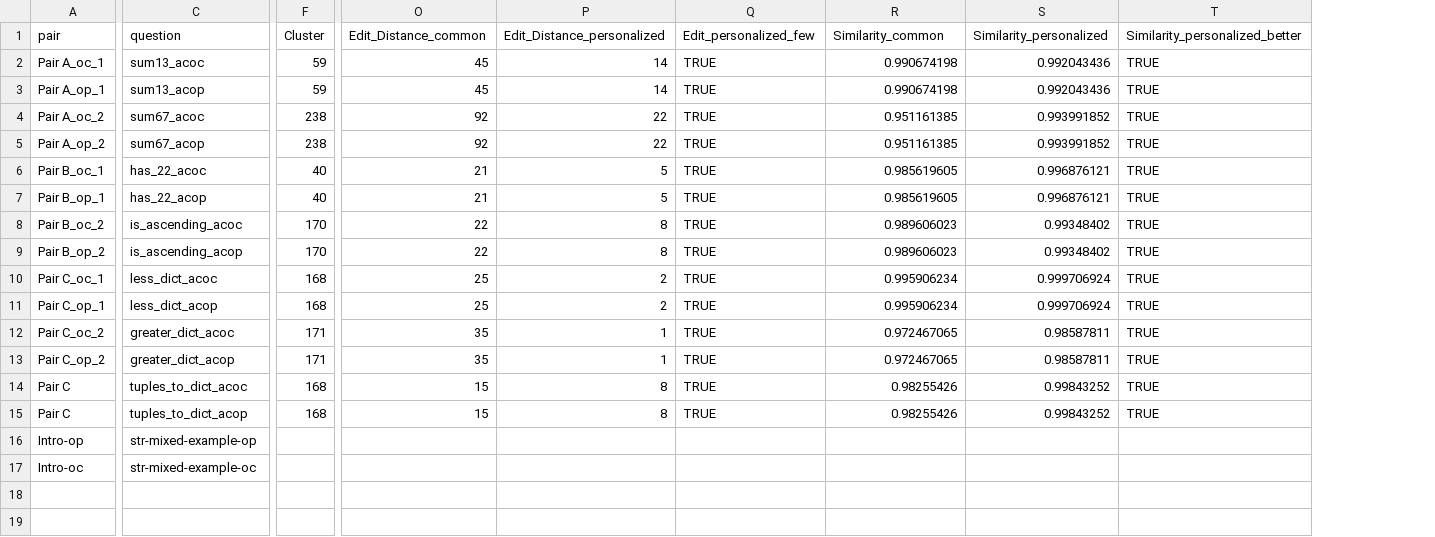
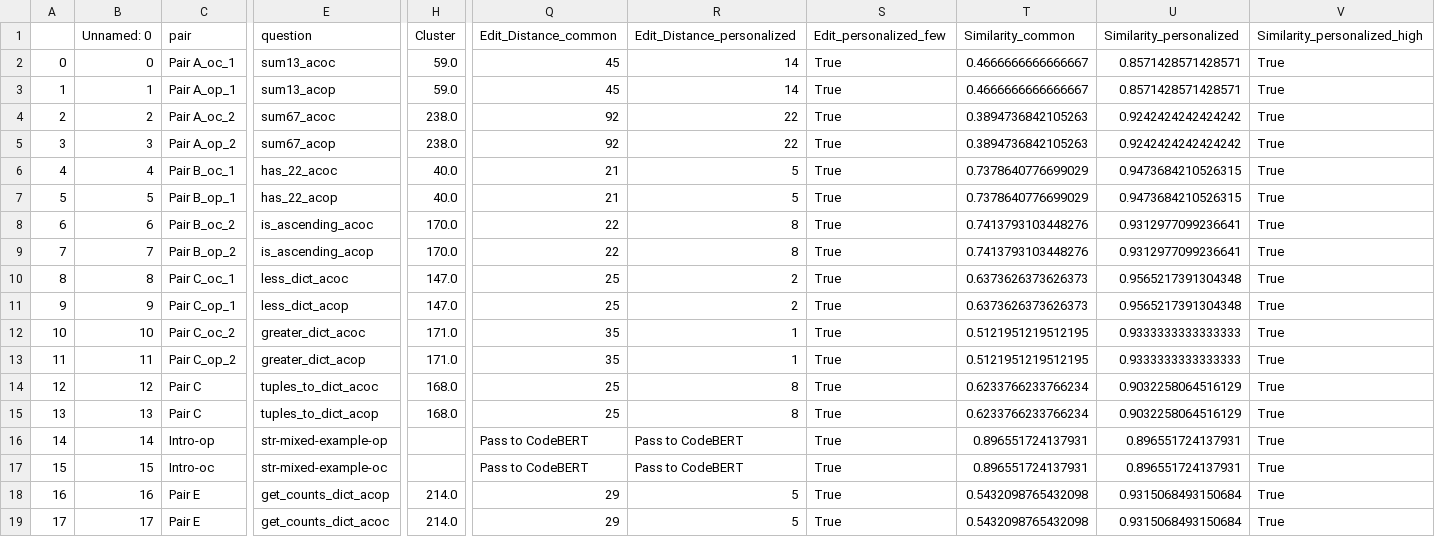
Before and after one commit to xinyinghou/rs, a CSV file: bases/rsptx/book_server_api/routers/personalized_parsons/Evaluation_Material_STUDY.csv, drawn as a sheet; only a part is shown, gaps mark what is left out; removed rows and columns are numbered as before the commit, all else as after; rows hold the shown columns only; the diff names each change by its address in the sheet, - before the commit and + after, or states it on an @@ line.

```diff
--- a/bases/rsptx/book_server_api/routers/personalized_parsons/Evaluation_Material_STUDY.csv
+++ b/bases/rsptx/book_server_api/routers/personalized_parsons/Evaluation_Material_STUDY.csv
+column A, rows 2-17: 0 | 1 | 2 | 3 | 4 | 5 | 6 | 7 | 8 | 9 | 10 | 11 | 12 | 13 | 14 | 15
+column B (Unnamed: 0), rows 2-17: 0 | 1 | 2 | 3 | 4 | 5 | 6 | 7 | 8 | 9 | 10 | 11 | 12 | 13 | 14 | 15
-column T (Similarity_personalized_better), rows 2-15: all TRUE
+column V (Similarity_personalized_high), rows 2-17: all True
-H2:H3 (Cluster): 59
+H2:H3 (Cluster): 59.0
-S2:S15 (Edit_personalized_few): TRUE
+S2:S15 (Edit_personalized_few): True
-T2:T3 (Similarity_common): 0.990674198
+T2:T3 (Similarity_common): 0.4666666666666667
-U2:U3 (Similarity_personalized): 0.992043436
+U2:U3 (Similarity_personalized): 0.8571428571428571
-H4:H5 (Cluster): 238
+H4:H5 (Cluster): 238.0
-T4:T5 (Similarity_common): 0.951161385
+T4:T5 (Similarity_common): 0.3894736842105263
-U4:U5 (Similarity_personalized): 0.993991852
+U4:U5 (Similarity_personalized): 0.9242424242424242
-H6:H7 (Cluster): 40
+H6:H7 (Cluster): 40.0
-T6:T7 (Similarity_common): 0.985619605
+T6:T7 (Similarity_common): 0.7378640776699029
-U6:U7 (Similarity_personalized): 0.996876121
+U6:U7 (Similarity_personalized): 0.9473684210526315
-H8:H9 (Cluster): 170
+H8:H9 (Cluster): 170.0
-T8:T9 (Similarity_common): 0.989606023
+T8:T9 (Similarity_common): 0.7413793103448276
-U8:U9 (Similarity_personalized): 0.99348402
+U8:U9 (Similarity_personalized): 0.9312977099236641
-H10:H11 (Cluster): 168
+H10:H11 (Cluster): 147.0
-T10:T11 (Similarity_common): 0.995906234
+T10:T11 (Similarity_common): 0.6373626373626373
-U10:U11 (Similarity_personalized): 0.999706924
+U10:U11 (Similarity_personalized): 0.9565217391304348
-H12:H13 (Cluster): 171
+H12:H13 (Cluster): 171.0
-T12:T13 (Similarity_common): 0.972467065
+T12:T13 (Similarity_common): 0.5121951219512195
-U12:U13 (Similarity_personalized): 0.98587811
+U12:U13 (Similarity_personalized): 0.9333333333333333
-H14:H15 (Cluster): 168
+H14:H15 (Cluster): 168.0
-Q14:Q15 (Edit_Distance_common): 15
+Q14:Q15 (Edit_Distance_common): 25
-T14:T15 (Similarity_common): 0.98255426
+T14:T15 (Similarity_common): 0.6233766233766234
-U14:U15 (Similarity_personalized): 0.99843252
+U14:U15 (Similarity_personalized): 0.9032258064516129
-Q16:Q17 (Edit_Distance_common): (empty)
+Q16:Q17 (Edit_Distance_common): Pass to CodeBERT
-R16:R17 (Edit_Distance_personalized): (empty)
+R16:R17 (Edit_Distance_personalized): Pass to CodeBERT
-S16:S17 (Edit_personalized_few): (empty)
+S16:S17 (Edit_personalized_few): True
-T16:T17 (Similarity_common): (empty)
+T16:T17 (Similarity_common): 0.896551724137931
-U16:U17 (Similarity_personalized): (empty)
+U16:U17 (Similarity_personalized): 0.896551724137931
+row 18: 16 | 16 | Pair E | get_counts_dict_acop | 214.0 | 29 | 5 | True | 0.5432098765432098 | 0.9315068493150684 | True
+row 19: 17 | 17 | Pair E | get_counts_dict_acoc | 214.0 | 29 | 5 | True | 0.5432098765432098 | 0.9315068493150684 | True
```
Also changed, not shown: projects/book_server/Evaluation_Material_STUDY.csv, 1 other file.
